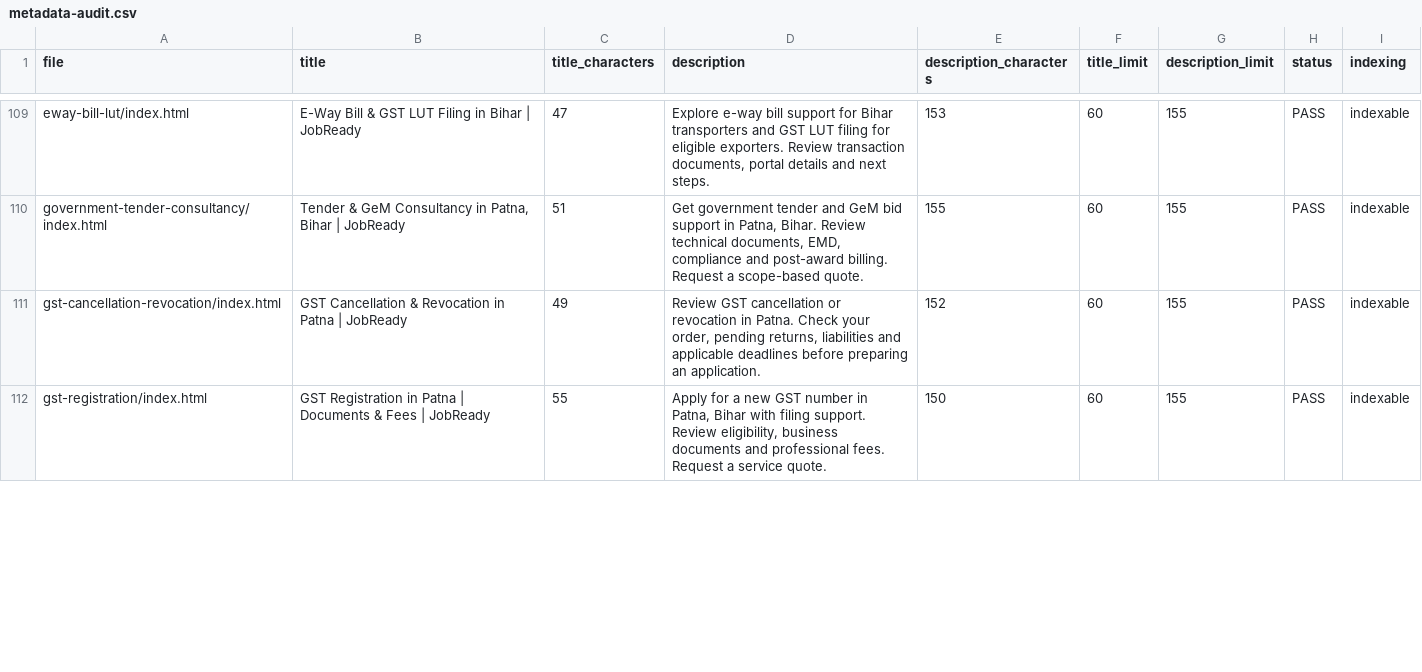
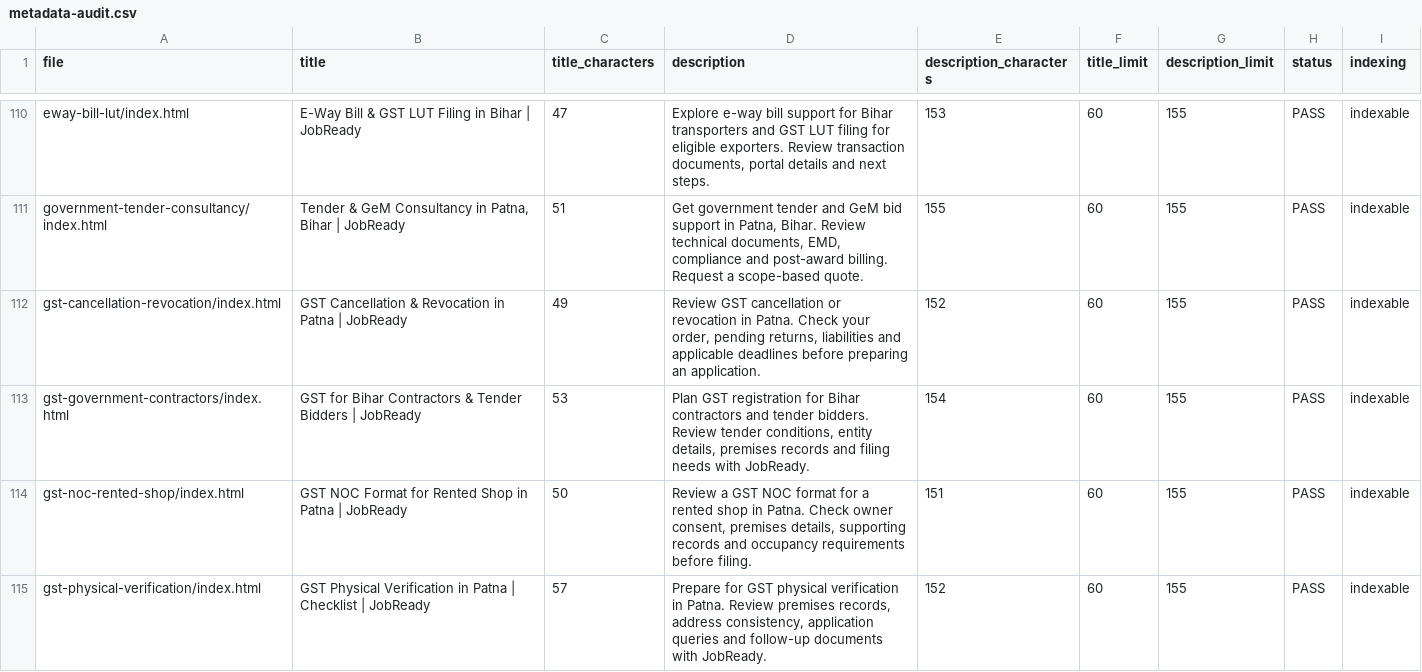
Before and after one commit to rammyyadav-dot/co-working, a CSV file: seo/metadata-audit.csv, drawn as a sheet; only a part is shown, gaps mark what is left out; the shorter side is filled out with more unchanged rows; the diff covers the shown part only; the diff names each change by its address in the sheet, - before the commit and + after, or states it on an @@ line.

Commit message:
Add five Bihar GST guidance pages and expand notice assessment support

```diff
--- a/seo/metadata-audit.csv
+++ b/seo/metadata-audit.csv
+row 113: gst-government-contractors/index.html | GST for Bihar Contractors & Tender Bidders | JobReady | 53 | Plan GST registration for Bihar contractors and tender bidders. Review tender conditions, entity details, premises records and filing needs with JobReady. | 154 | 60 | 155 | PASS | indexable
+row 114: gst-noc-rented-shop/index.html | GST NOC Format for Rented Shop in Patna | JobReady | 50 | Review a GST NOC format for a rented shop in Patna. Check owner consent, premises details, supporting records and occupancy requirements before filing. | 151 | 60 | 155 | PASS | indexable
+row 115: gst-physical-verification/index.html | GST Physical Verification in Patna | Checklist | JobReady | 57 | Prepare for GST physical verification in Patna. Review premises records, address consistency, application queries and follow-up documents with JobReady. | 152 | 60 | 155 | PASS | indexable
```
Also changed, not shown: 2 added rows and 4 edited cells elsewhere in this file, 14 other files.
